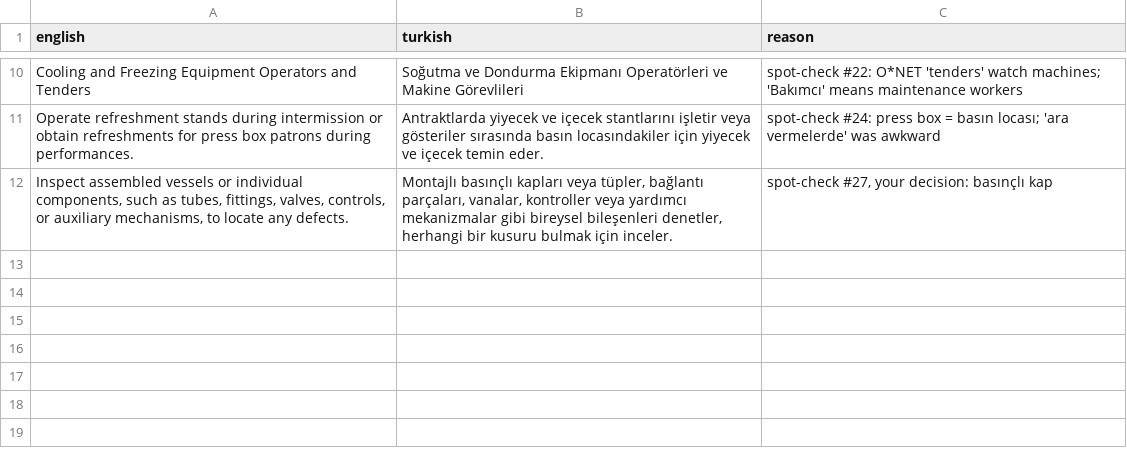
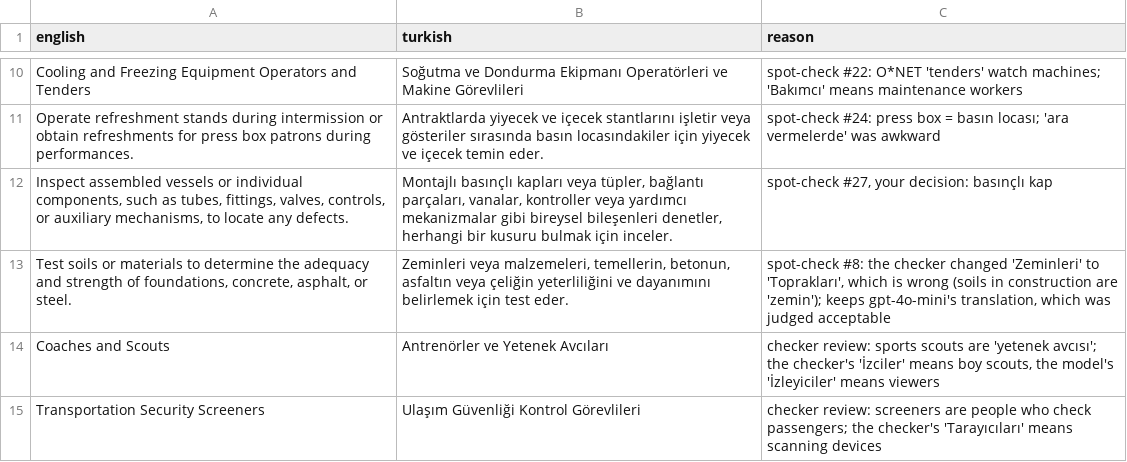
Before and after one commit to b454k/ai-aware-career-guide, a CSV file: data/i18n/content_tr_corrections.csv, drawn as a sheet; only a part is shown, gaps mark what is left out.

```diff
--- a/data/i18n/content_tr_corrections.csv
+++ b/data/i18n/content_tr_corrections.csv
@@ -12 +12,4 @@ Operate refreshment stands during intermission or obtain refreshments for press
 "Inspect assembled vessels or individual components, such as tubes, fittings, valves, controls, or auxiliary mechanisms, to locate any defects.","Montajlı basınçlı kapları veya tüpler, bağlantı parçaları, vanalar, kontroller veya yardımcı mekanizmalar gibi bireysel bileşenleri denetler, herhangi bir kusuru bulmak için inceler.","spot-check #27, your decision: basınçlı kap"
+"Test soils or materials to determine the adequacy and strength of foundations, concrete, asphalt, or steel.","Zeminleri veya malzemeleri, temellerin, betonun, asfaltın veya çeliğin yeterliliğini ve dayanımını belirlemek için test eder.","spot-check #8: the checker changed 'Zeminleri' to 'Toprakları', which is wrong (soils in construction are 'zemin'); keeps gpt-4o-mini's translation, which was judged acceptable"
+Coaches and Scouts,Antrenörler ve Yetenek Avcıları,"checker review: sports scouts are 'yetenek avcısı'; the checker's 'İzciler' means boy scouts, the model's 'İzleyiciler' means viewers"
+Transportation Security Screeners,Ulaşım Güvenliği Kontrol Görevlileri,checker review: screeners are people who check passengers; the checker's 'Tarayıcıları' means scanning devices
```
Also changed, not shown: 4 other files.
